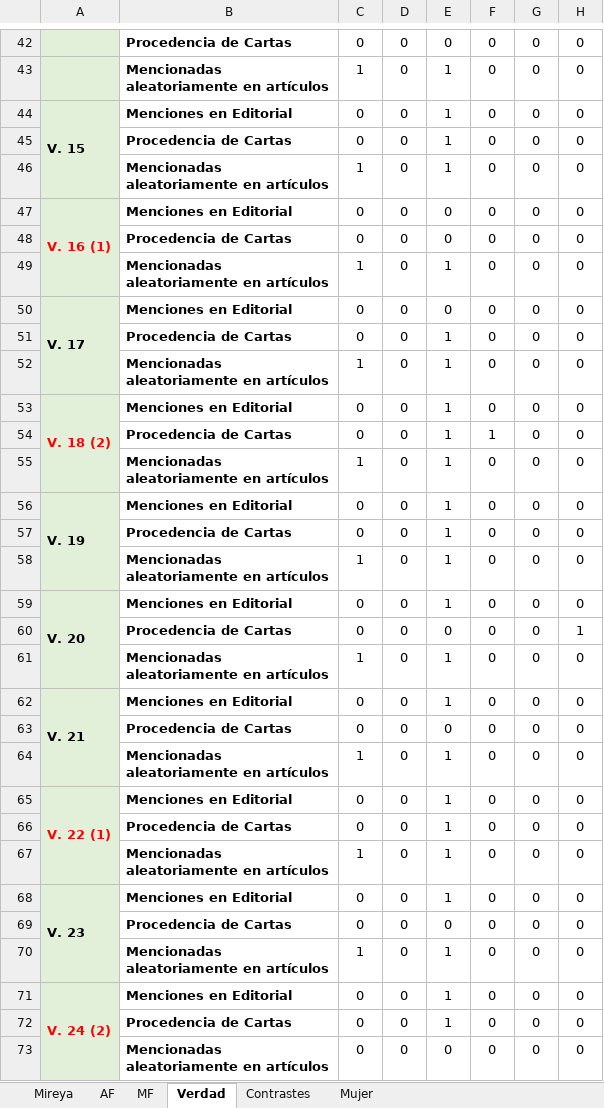
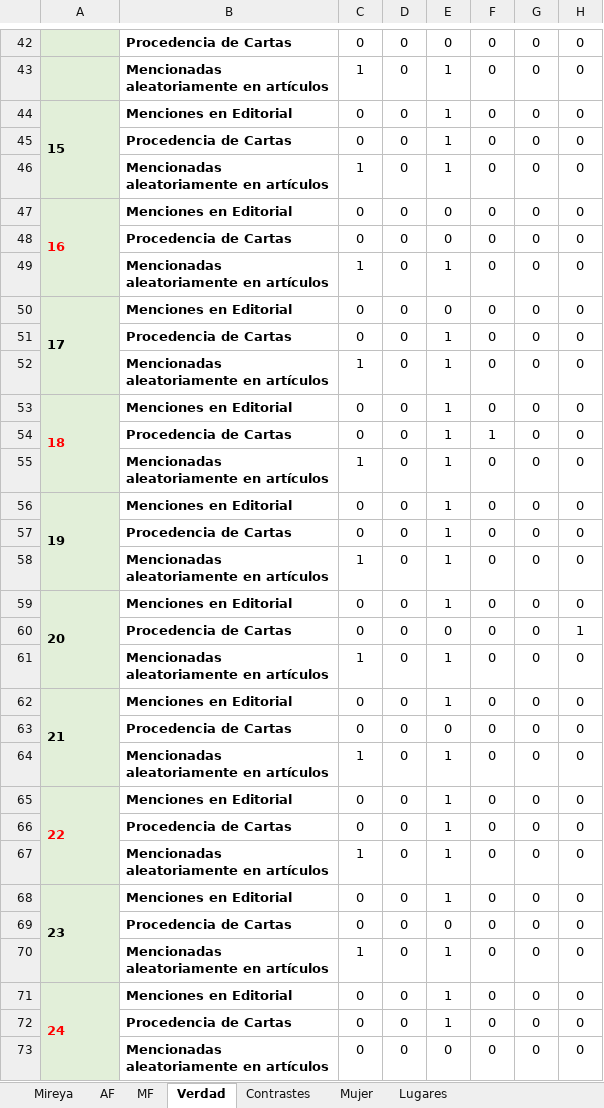
Before and after one commit to 1cgonza/mujeres-de-prensa, an Excel workbook: parser/public/data/Lugares.xlsx, sheet Verdad, drawn as a sheet; only a part is shown, gaps mark what is left out; values as stored, in another font and other column widths than the file's, no borders; the diff covers the shown part only; the diff names each change by its address in the sheet, - before the commit and + after, or states it on an @@ line.

```diff
--- a/parser/public/data/Lugares.xlsx (sheet Verdad)
+++ b/parser/public/data/Lugares.xlsx (sheet Verdad)
+sheet tab: Lugares
-A44: V. 15
+A44: 15
-A47: V. 16 (1)
+A47: 16
-A50: V. 17
+A50: 17
-A53: V. 18 (2)
+A53: 18
-A56: V. 19
+A56: 19
-A59: V. 20
+A59: 20
-A62: V. 21
+A62: 21
-A65: V. 22 (1)
+A65: 22
-A68: V. 23
+A68: 23
-A71: V. 24 (2)
+A71: 24
```
Also changed, not shown: 1 added row, 1 removed row and 14 edited cells elsewhere in this sheet, sheet Mujer, sheet Mireya, sheet MF, sheet AF, sheet Contrastes, parser/public/data/MetaEdiciones.xlsx.
